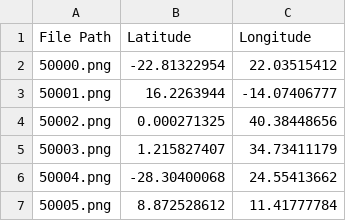
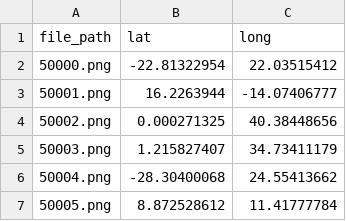
Before and after one commit to robertelle11/AI-Image-Detection, a CSV file: spreadsheets/africa_images.csv, drawn as a sheet; only a part is shown.

```diff
--- a/spreadsheets/africa_images.csv
+++ b/spreadsheets/africa_images.csv
@@ -1,2 +1,2 @@
-File Path,Latitude,Longitude
+file_path,lat,long
 50000.png,-22.81322954,22.03515412
```
Also changed, not shown: spreadsheets/extra-images.csv, 2 other files.
